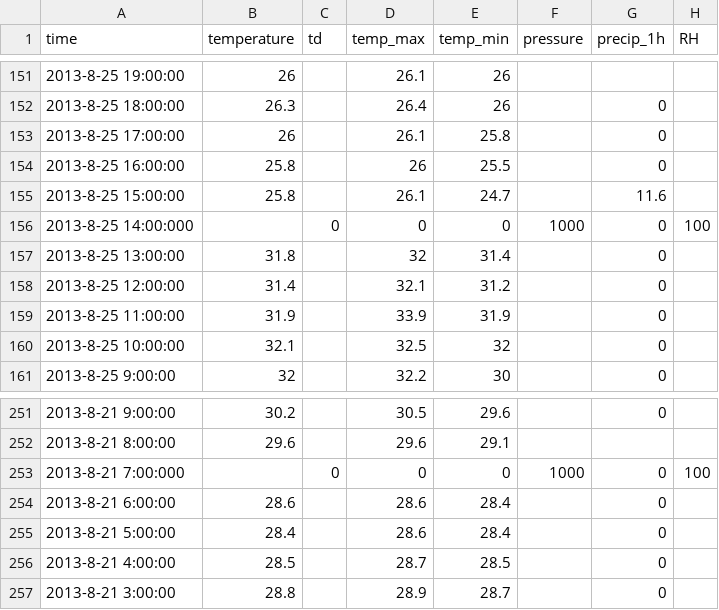
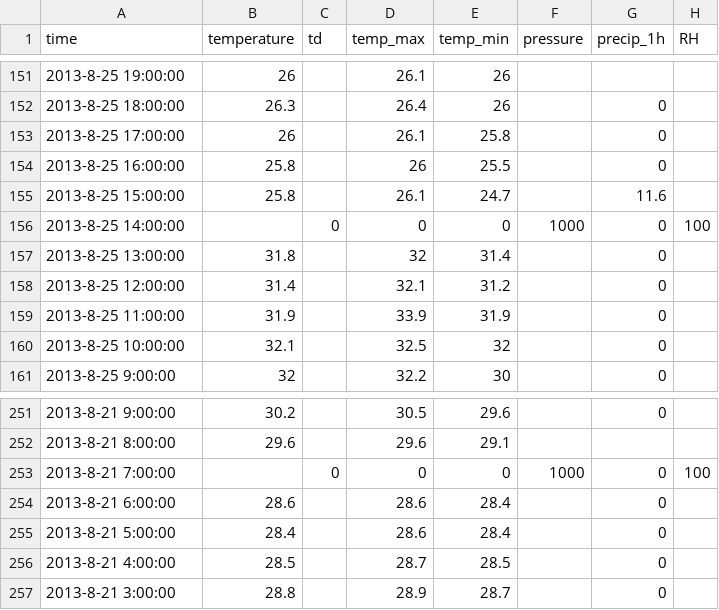
Before and after one commit to tangtomorrow/graduate, a CSV file: data/origin/stations_detail/凌桥.csv, drawn as a sheet; only a part is shown, gaps mark what is left out; the diff names each change by its address in the sheet, - before the commit and + after, or states it on an @@ line.

Commit message:
detect file with error data

```diff
--- a/data/origin/stations_detail/凌桥.csv
+++ b/data/origin/stations_detail/凌桥.csv
-A156 (time): 2013-8-25 14:00:000
+A156 (time): 2013-8-25 14:00:00
-A253 (time): 2013-8-21 7:00:000
+A253 (time): 2013-8-21 7:00:00
```
Also changed, not shown: data/origin/stations_detail/石洞口.csv, 9 other files.
